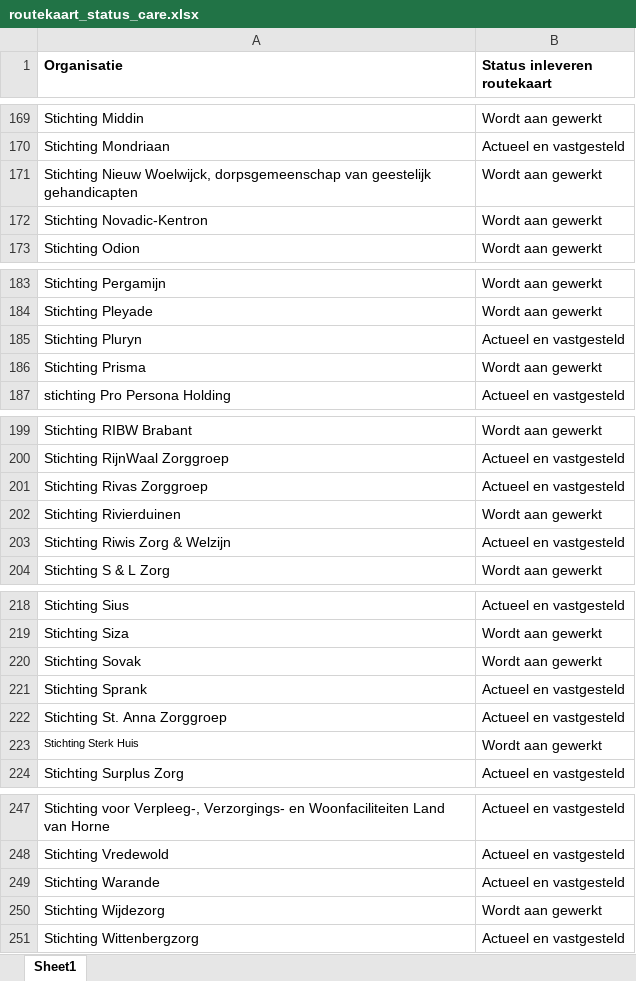
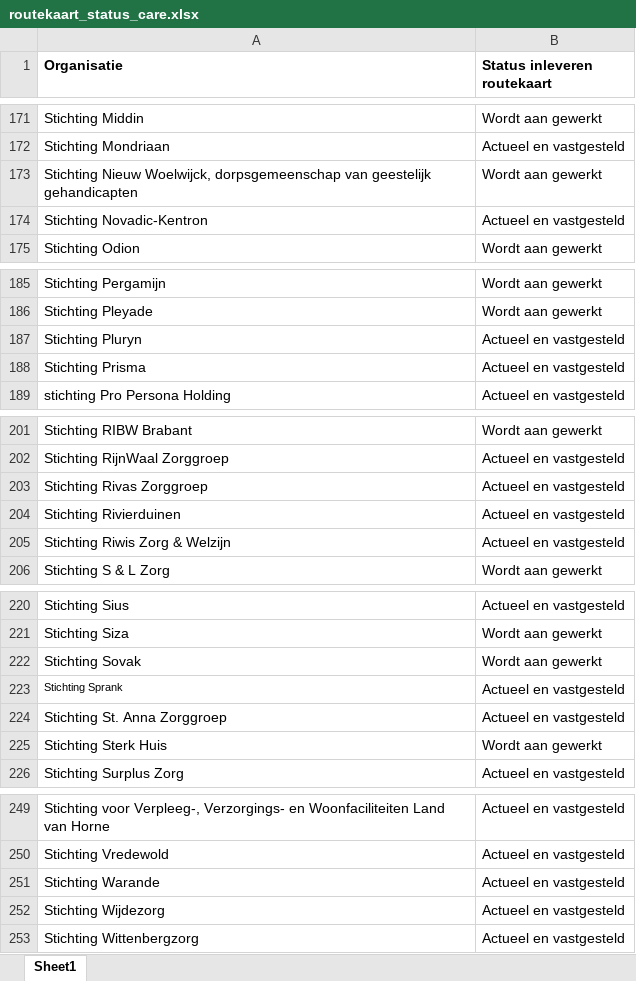
Before and after one commit to ReinierNL/nederland-waterland, an Excel workbook: src/data/routekaart_status_care.xlsx, sheet Sheet1, drawn as a sheet; only a part is shown, gaps mark what is left out; values as stored, in another font and other column widths than the file's, no borders; addresses are those after the commit; the diff covers the shown part only; the diff names each change by its address in the sheet, - before the commit and + after, or states it on an @@ line.

```diff
--- a/src/data/routekaart_status_care.xlsx (sheet Sheet1)
+++ b/src/data/routekaart_status_care.xlsx (sheet Sheet1)
-B174 (Status inleveren routekaart): Wordt aan gewerkt
+B174 (Status inleveren routekaart): Actueel en vastgesteld
-B188 (Status inleveren routekaart): Wordt aan gewerkt
+B188 (Status inleveren routekaart): Actueel en vastgesteld
-B204 (Status inleveren routekaart): Wordt aan gewerkt
+B204 (Status inleveren routekaart): Actueel en vastgesteld
@@ A223 text size: smaller @@
@@ A225 text size: larger @@
-B252 (Status inleveren routekaart): Wordt aan gewerkt
+B252 (Status inleveren routekaart): Actueel en vastgesteld
```
Also changed, not shown: 5 added rows, 1 removed row and 8 edited cells elsewhere in this sheet, 3 other files.
